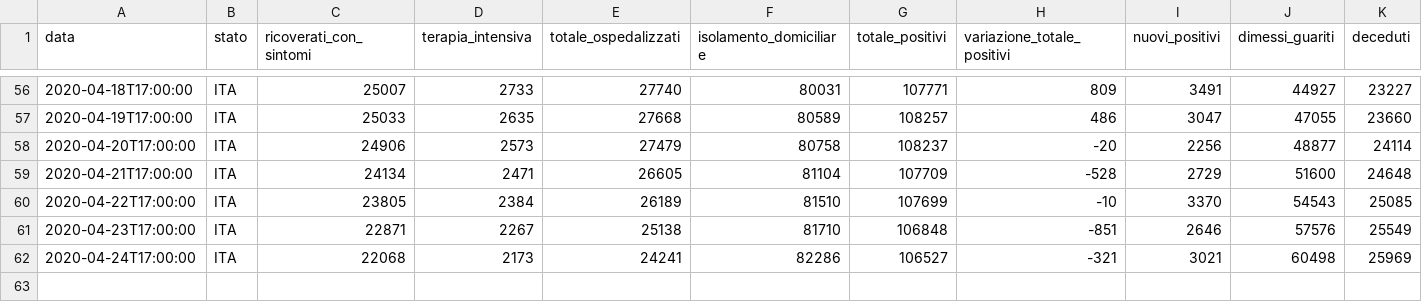
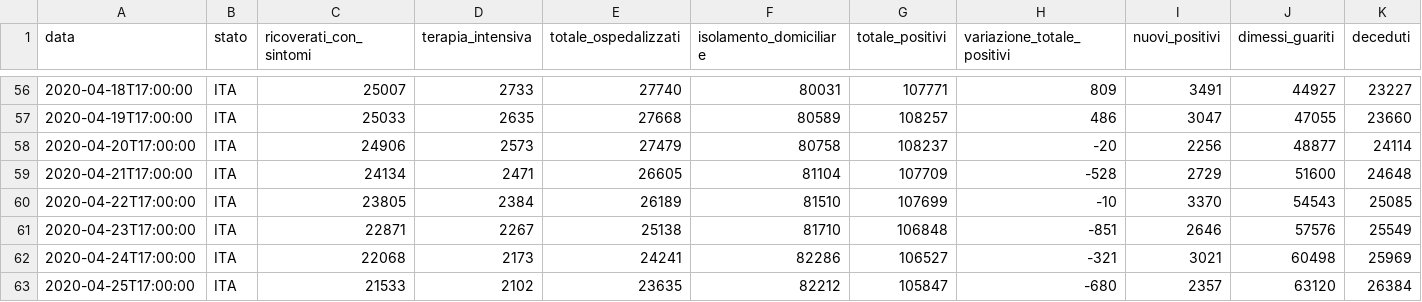
Before and after one commit to kenlog/italy.coronavirusinfections.org, a CSV file: data/csv/national-trend/andamento-nazionale.csv, drawn as a sheet; only a part is shown, gaps mark what is left out; rows hold the shown columns only; the diff names each change by its address in the sheet, - before the commit and + after, or states it on an @@ line.

```diff
--- a/data/csv/national-trend/andamento-nazionale.csv
+++ b/data/csv/national-trend/andamento-nazionale.csv
+row 63: 2020-04-25T17:00:00 | ITA | 21533 | 2102 | 23635 | 82212 | 105847 | -680 | 2357 | 63120 | 26384
```
Also changed, not shown: 2 other files.
